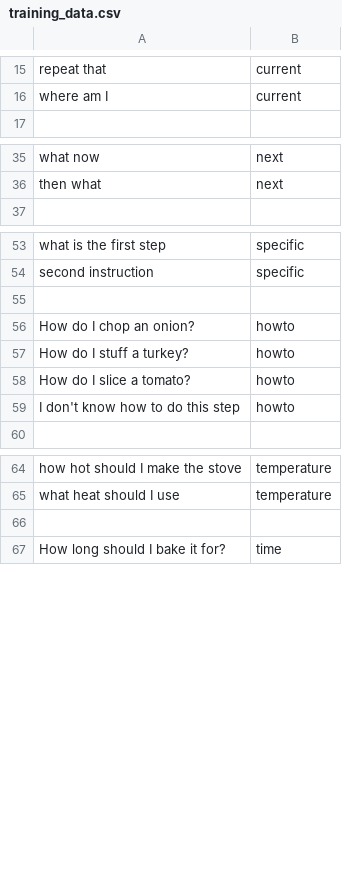
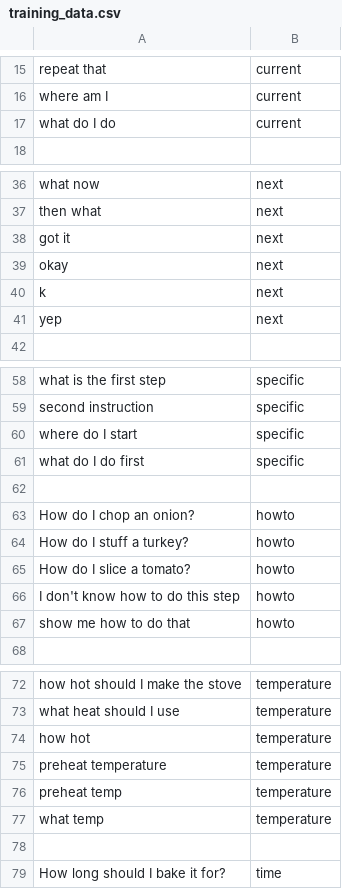
Before and after one commit to mubasil/flavortown, a CSV file: training_data.csv, drawn as a sheet; only a part is shown, gaps mark what is left out; the diff covers the shown part only; the diff names each change by its address in the sheet, - before the commit and + after, or states it on an @@ line.

```diff
--- a/training_data.csv
+++ b/training_data.csv
+row 17: what do I do | current
+row 38: got it | next
+row 39: okay | next
+row 40: k | next
+row 41: yep | next
+row 60: where do I start | specific
+row 61: what do I do first | specific
+row 67: show me how to do that | howto
+row 74: how hot | temperature
+row 75: preheat temperature | temperature
+row 76: preheat temp | temperature
+row 77: what temp | temperature
```
Also changed, not shown: 1 added row and 1 edited cell elsewhere in this file, 1 other file.
